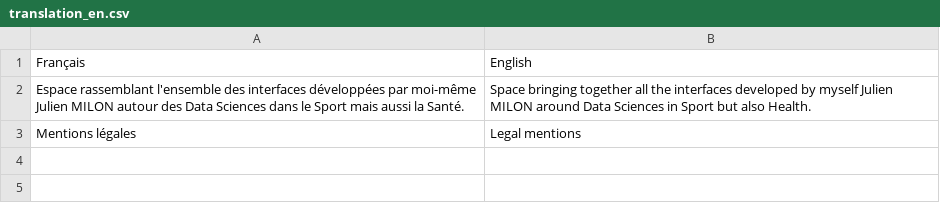
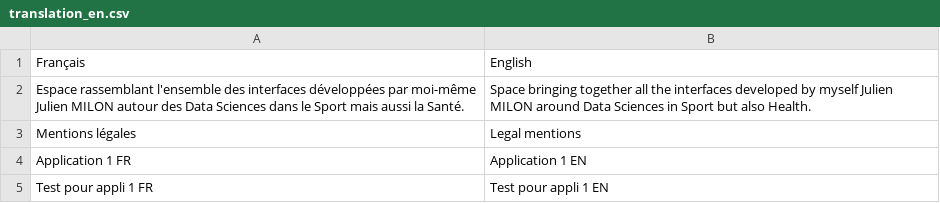
Before and after one commit to JulienMilon/jmnstore, a CSV file: inst/app/www/translations/translation_en.csv, drawn as a sheet; the diff names each change by its address in the sheet, - before the commit and + after, or states it on an @@ line.

Commit message:
Initialisation du module pour application (Vignette et modal)
Pour linstant vignette OK

Passage à un fichier .json pour la traduction

```diff
--- a/inst/app/www/translations/translation_en.csv
+++ b/inst/app/www/translations/translation_en.csv
+row 4: Application 1 FR | Application 1 EN
+row 5: Test pour appli 1 FR | Test pour appli 1 EN
```
Also changed, not shown: inst/app/www/translations/translation_esp.csv, 9 other files.
